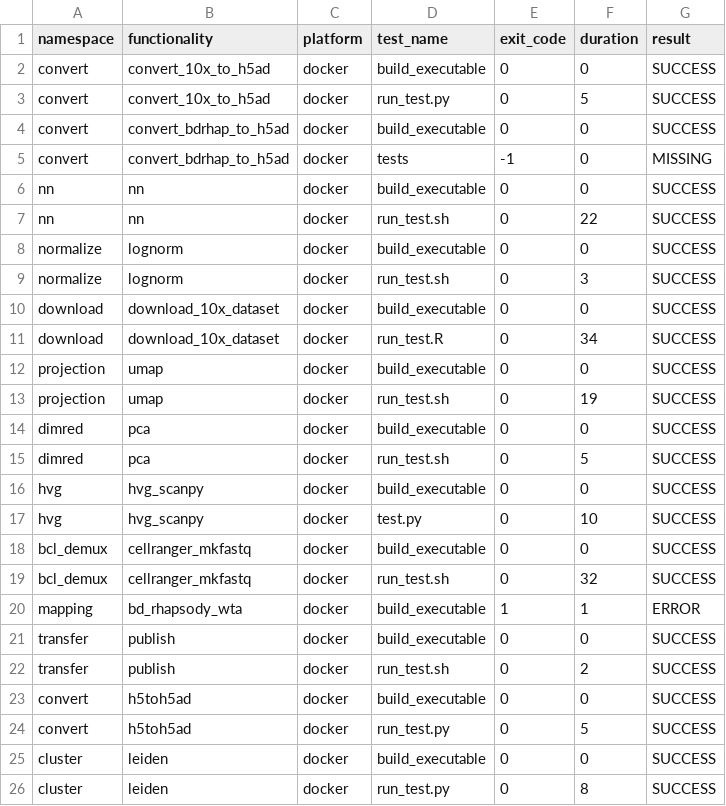
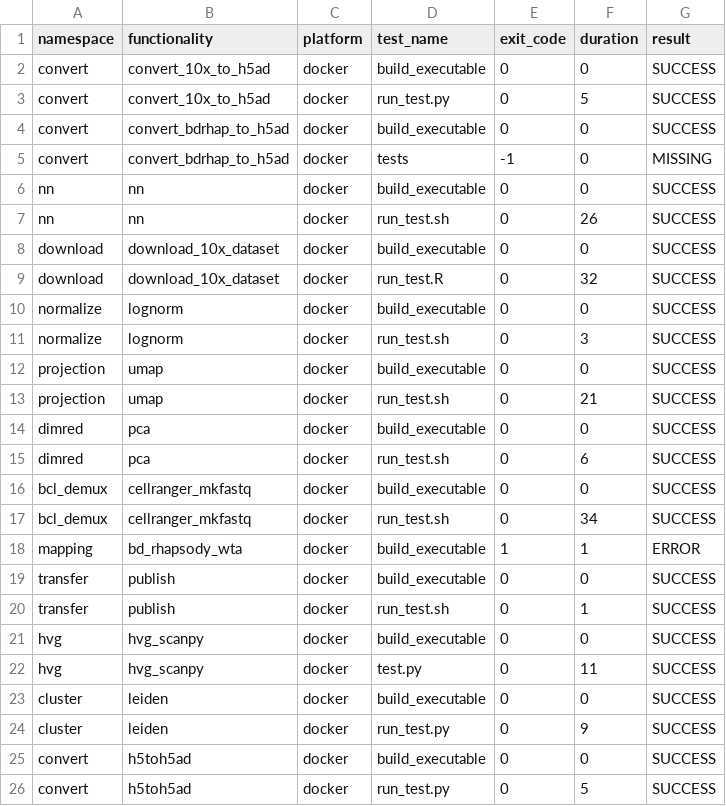
Before and after one commit to openpipelines-bio/openpipeline, a TSV file: check_results/results.tsv, drawn as a sheet.

```diff
--- a/check_results/results.tsv
+++ b/check_results/results.tsv
@@ -6,21 +6,21 @@ convert	convert_bdrhap_to_h5ad	docker	tests	-1	0	MISSING
 nn	nn	docker	build_executable	0	0	SUCCESS
-nn	nn	docker	run_test.sh	0	22	SUCCESS
+nn	nn	docker	run_test.sh	0	26	SUCCESS
+download	download_10x_dataset	docker	build_executable	0	0	SUCCESS
+download	download_10x_dataset	docker	run_test.R	0	32	SUCCESS
 normalize	lognorm	docker	build_executable	0	0	SUCCESS
 normalize	lognorm	docker	run_test.sh	0	3	SUCCESS
-download	download_10x_dataset	docker	build_executable	0	0	SUCCESS
-download	download_10x_dataset	docker	run_test.R	0	34	SUCCESS
 projection	umap	docker	build_executable	0	0	SUCCESS
-projection	umap	docker	run_test.sh	0	19	SUCCESS
+projection	umap	docker	run_test.sh	0	21	SUCCESS
 dimred	pca	docker	build_executable	0	0	SUCCESS
-dimred	pca	docker	run_test.sh	0	5	SUCCESS
-hvg	hvg_scanpy	docker	build_executable	0	0	SUCCESS
-hvg	hvg_scanpy	docker	test.py	0	10	SUCCESS
+dimred	pca	docker	run_test.sh	0	6	SUCCESS
 bcl_demux	cellranger_mkfastq	docker	build_executable	0	0	SUCCESS
-bcl_demux	cellranger_mkfastq	docker	run_test.sh	0	32	SUCCESS
+bcl_demux	cellranger_mkfastq	docker	run_test.sh	0	34	SUCCESS
 mapping	bd_rhapsody_wta	docker	build_executable	1	1	ERROR
 transfer	publish	docker	build_executable	0	0	SUCCESS
-transfer	publish	docker	run_test.sh	0	2	SUCCESS
+transfer	publish	docker	run_test.sh	0	1	SUCCESS
+hvg	hvg_scanpy	docker	build_executable	0	0	SUCCESS
+hvg	hvg_scanpy	docker	test.py	0	11	SUCCESS
+cluster	leiden	docker	build_executable	0	0	SUCCESS
+cluster	leiden	docker	run_test.py	0	9	SUCCESS
 convert	h5toh5ad	docker	build_executable	0	0	SUCCESS
 convert	h5toh5ad	docker	run_test.py	0	5	SUCCESS
-cluster	leiden	docker	build_executable	0	0	SUCCESS
-cluster	leiden	docker	run_test.py	0	8	SUCCESS
```
Also changed, not shown: 31 other files.
